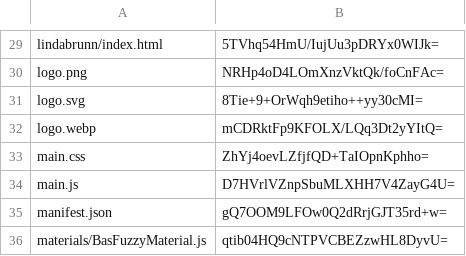
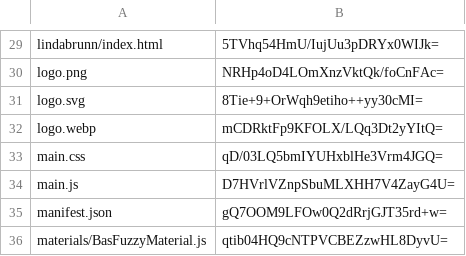
Before and after one commit to artificialmuseum/artificialmuseum.com, a CSV file: docs/etags.csv, drawn as a sheet; only a part is shown, gaps mark what is left out.

```diff
--- a/docs/etags.csv
+++ b/docs/etags.csv
@@ -32,3 +32,3 @@ logo.svg,8Tie+9+OrWqh9etiho++yy30cMI=
 logo.webp,mCDRktFp9KFOLX/LQq3Dt2yYItQ=
-main.css,ZhYj4oevLZfjfQD+TaIOpnKphho=
+main.css,qD/03LQ5bmIYUHxblHe3Vrm4JGQ=
 main.js,D7HVrlVZnpSbuMLXHH7V4ZayG4U=
```
Also changed, not shown: 2 other files.
